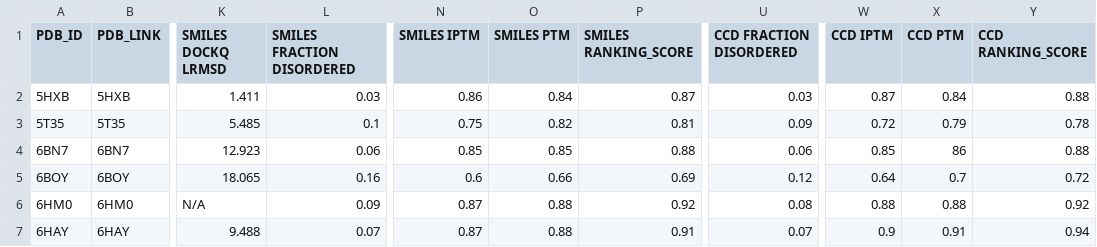
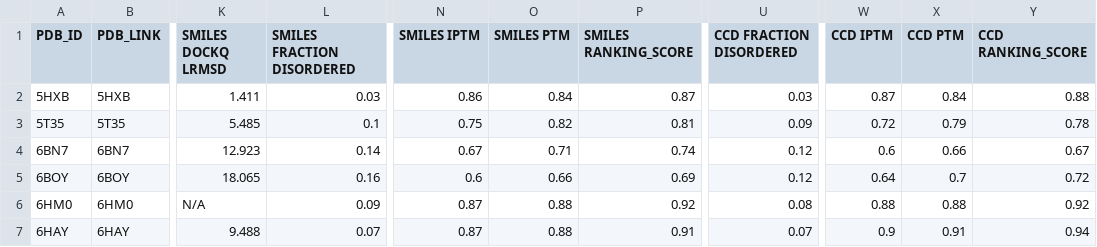
Before and after one commit to NilsDunlop/PROTACFold, a CSV file: data/af3_data.csv, drawn as a sheet; only a part is shown, gaps mark what is left out; the diff names each change by its address in the sheet, - before the commit and + after, or states it on an @@ line.

Commit message:
updated data

```diff
--- a/data/af3_data.csv
+++ b/data/af3_data.csv
-L4 (SMILES FRACTION DISORDERED): 0.06
+L4 (SMILES FRACTION DISORDERED): 0.14
-N4 (SMILES IPTM): 0.85
+N4 (SMILES IPTM): 0.67
-O4 (SMILES PTM): 0.85
+O4 (SMILES PTM): 0.71
-P4 (SMILES RANKING_SCORE): 0.88
+P4 (SMILES RANKING_SCORE): 0.74
-U4 (CCD FRACTION DISORDERED): 0.06
+U4 (CCD FRACTION DISORDERED): 0.12
-W4 (CCD IPTM): 0.85
+W4 (CCD IPTM): 0.6
-X4 (CCD PTM): 86
+X4 (CCD PTM): 0.66
-Y4 (CCD RANKING_SCORE): 0.88
+Y4 (CCD RANKING_SCORE): 0.67
```
Also changed, not shown: 1 other file.
